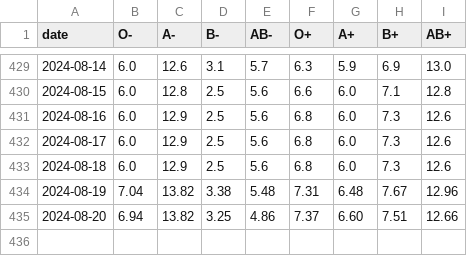
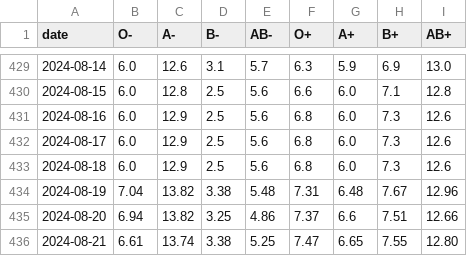
Before and after one commit to svenlatham/nhsbt-blood-levels, a CSV file: blood.csv, drawn as a sheet; only a part is shown, gaps mark what is left out.

Commit message:
Updated NHSBT blood levels

```diff
--- a/blood.csv
+++ b/blood.csv
@@ -434,2 +434,3 @@ date,O-,A-,B-,AB-,O+,A+,B+,AB+
 2024-08-19,7.04,13.82,3.38,5.48,7.31,6.48,7.67,12.96
-2024-08-20,6.94,13.82,3.25,4.86,7.37,6.60,7.51,12.66
+2024-08-20,6.94,13.82,3.25,4.86,7.37,6.6,7.51,12.66
+2024-08-21,6.61,13.74,3.38,5.25,7.47,6.65,7.55,12.80
```
Also changed, not shown: platelets.csv.
